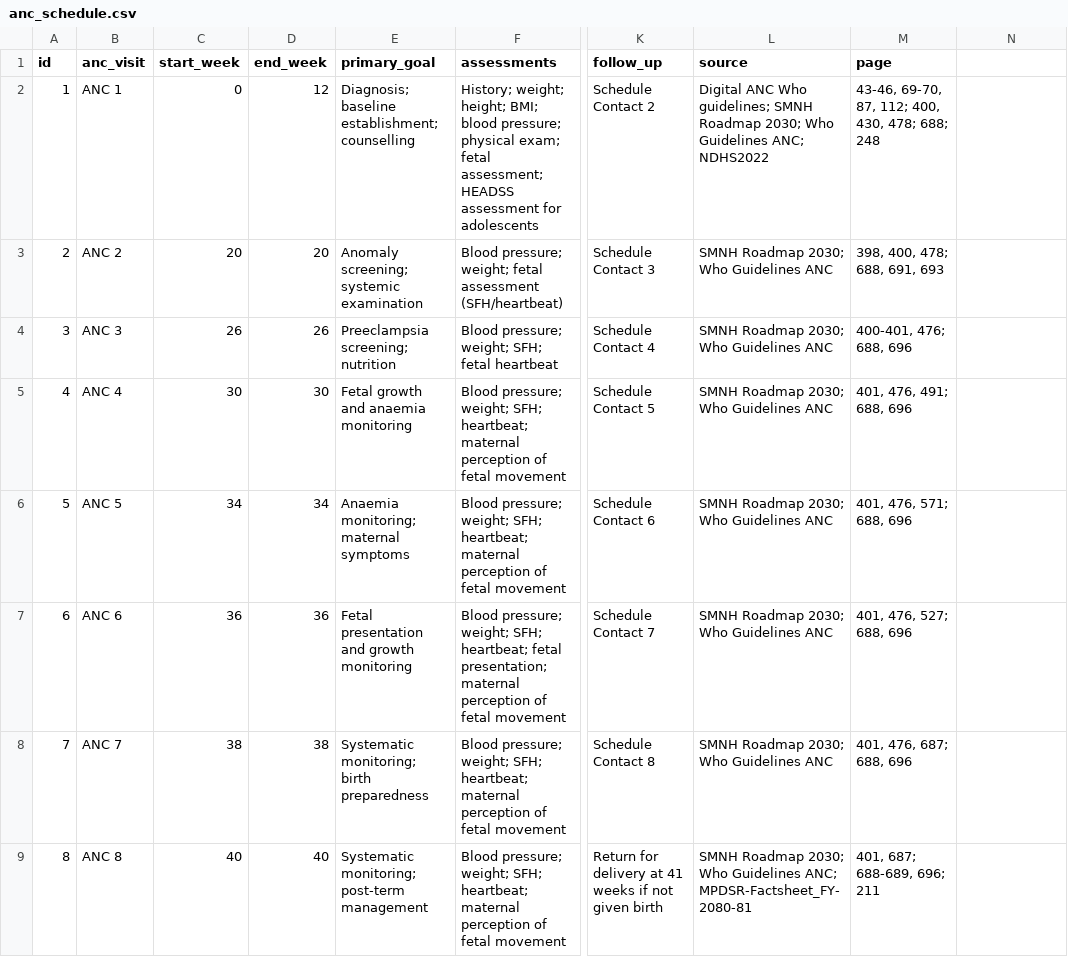
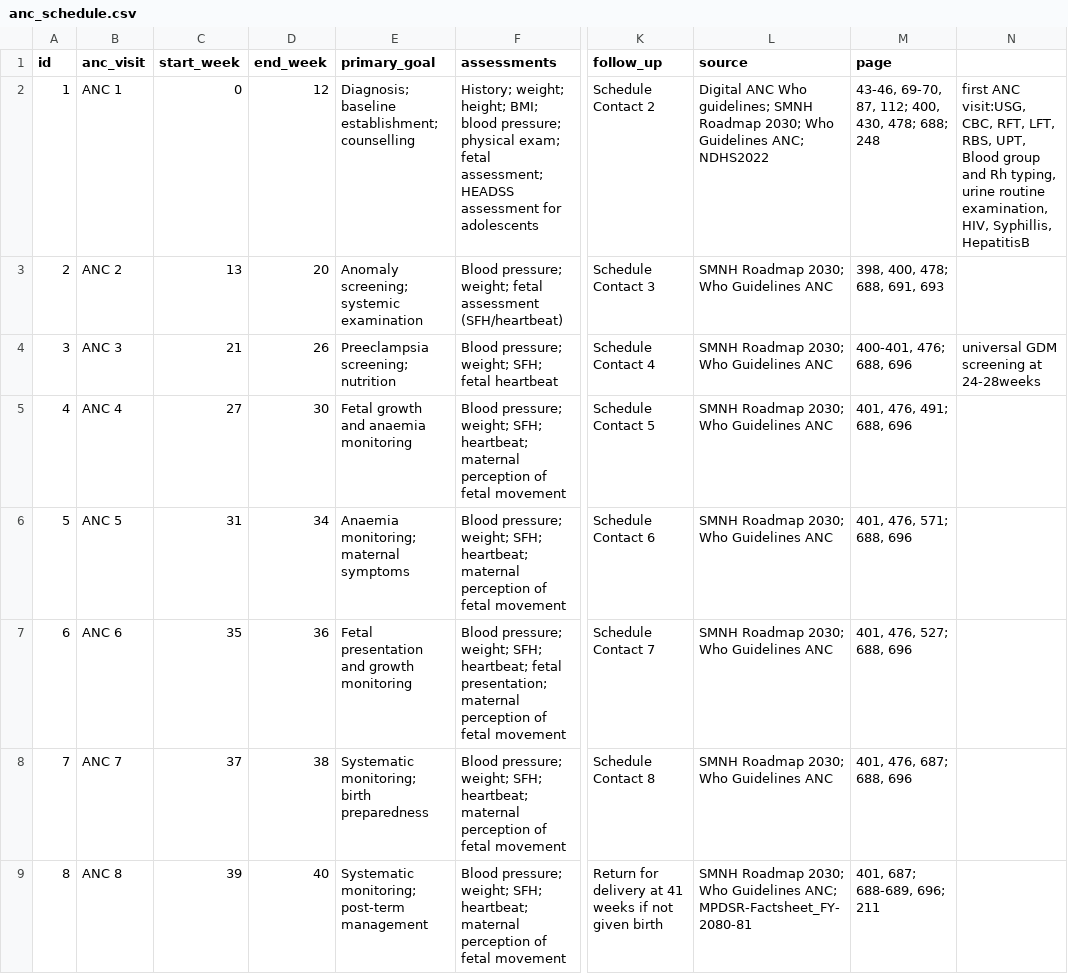
Before and after one commit to hridikaacharya/maternal_health_ai, a CSV file: src/data/raw/anc_schedule.csv, drawn as a sheet; only a part is shown, gaps mark what is left out; the diff names each change by its address in the sheet, - before the commit and + after, or states it on an @@ line.

```diff
--- a/src/data/raw/anc_schedule.csv
+++ b/src/data/raw/anc_schedule.csv
-N2: (empty)
+N2: first ANC visit:USG, CBC, RFT, LFT, RBS, UPT, Blood group and Rh typing, urine routine examination, HIV, Syphillis, HepatitisB
-C3 (start_week): 20
+C3 (start_week): 13
-C4 (start_week): 26
+C4 (start_week): 21
-N4: (empty)
+N4: universal GDM screening at 24-28weeks
-C5 (start_week): 30
+C5 (start_week): 27
-C6 (start_week): 34
+C6 (start_week): 31
-C7 (start_week): 36
+C7 (start_week): 35
-C8 (start_week): 38
+C8 (start_week): 37
-C9 (start_week): 40
+C9 (start_week): 39
```
Also changed, not shown: src/data/raw/decision_rules.csv, src/data/raw/pregnancy_timeline.csv, 38 other files.
